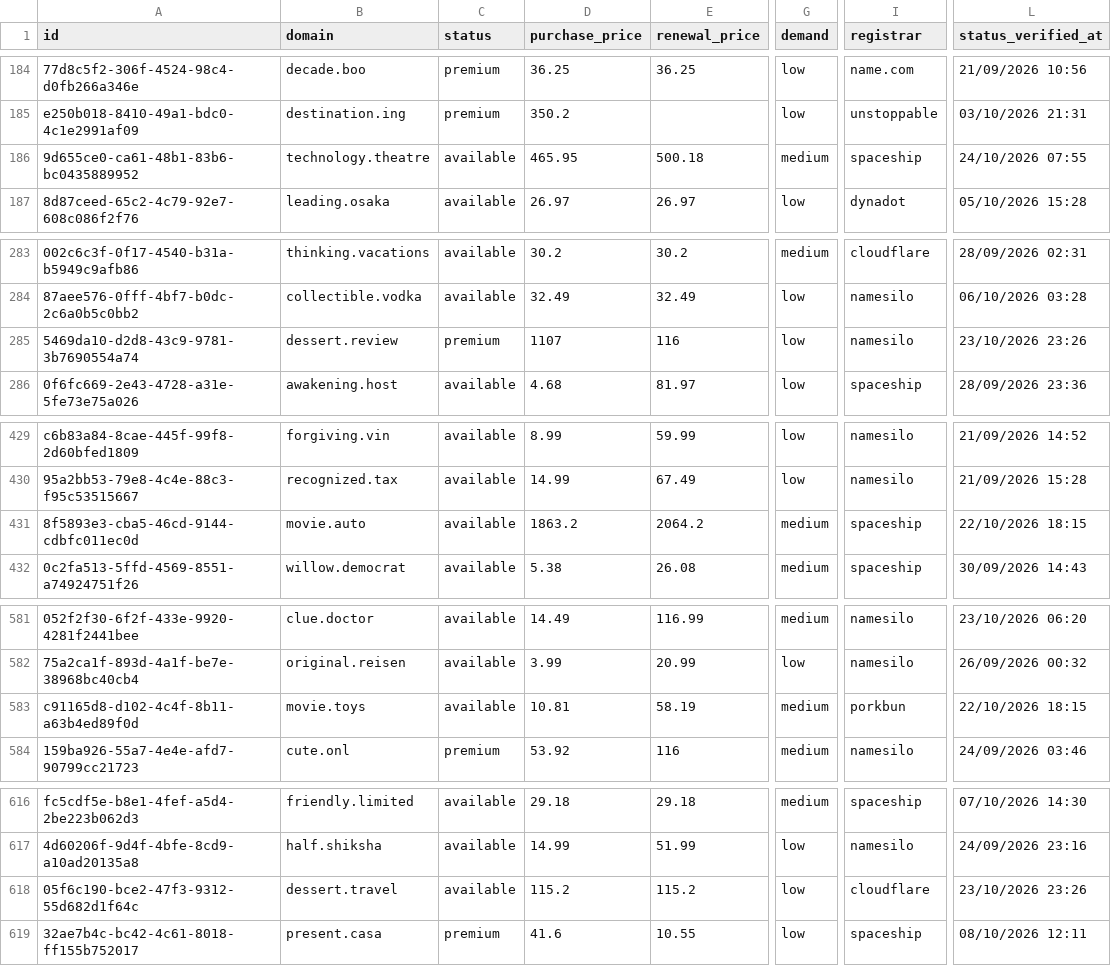
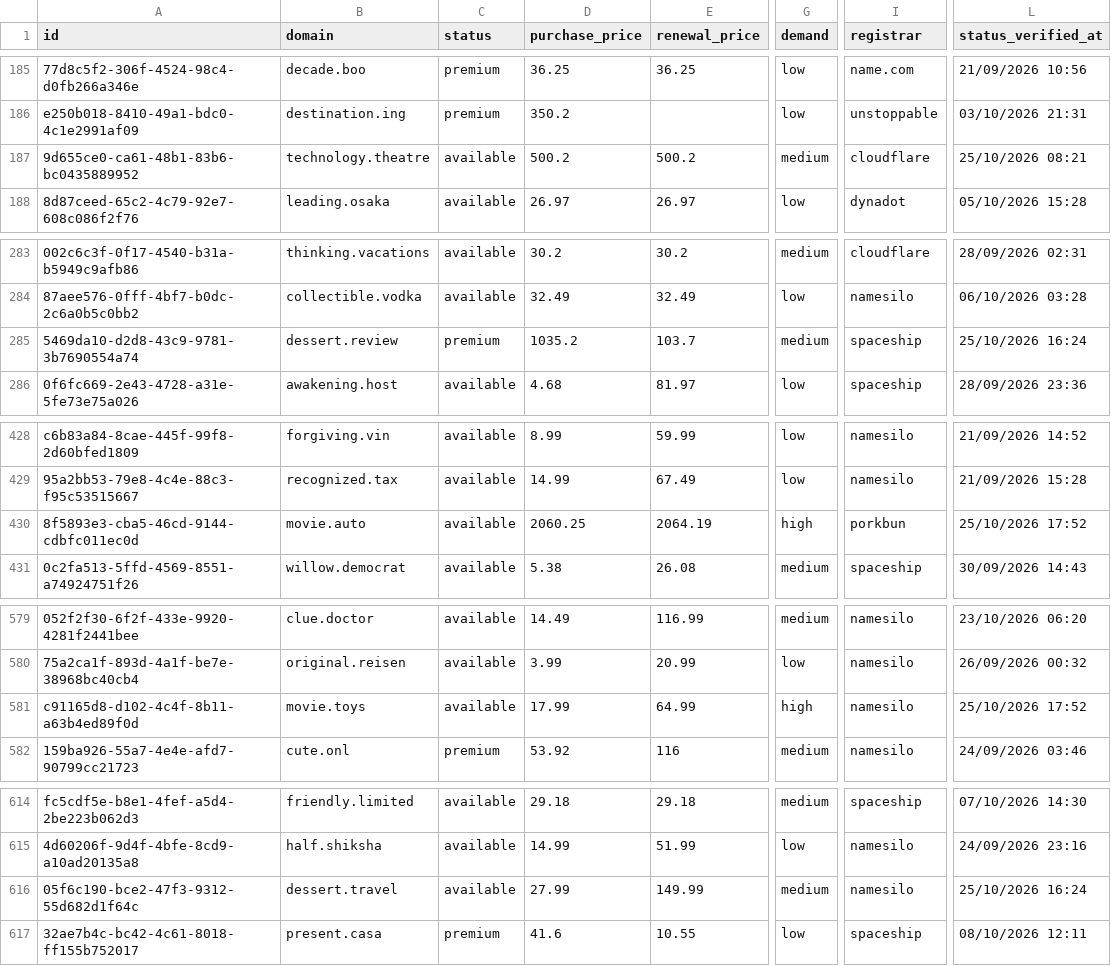
Before and after one commit to UniqueDomains/brandable-oneword-domains, a CSV file: brandable.csv, drawn as a sheet; only a part is shown, gaps mark what is left out; addresses are those after the commit; the diff covers the shown part only; the diff names each change by its address in the sheet, - before the commit and + after, or states it on an @@ line.

```diff
--- a/brandable.csv
+++ b/brandable.csv
-D187 (purchase_price): 465.95
+D187 (purchase_price): 500.2
-E187 (renewal_price): 500.18
+E187 (renewal_price): 500.2
-I187 (registrar): spaceship
+I187 (registrar): cloudflare
-L187 (status_verified_at): 24/10/2026 07:55
+L187 (status_verified_at): 25/10/2026 08:21
-D285 (purchase_price): 1107
+D285 (purchase_price): 1035.2
-E285 (renewal_price): 116
+E285 (renewal_price): 103.7
-G285 (demand): low
+G285 (demand): medium
-I285 (registrar): namesilo
+I285 (registrar): spaceship
-L285 (status_verified_at): 23/10/2026 23:26
+L285 (status_verified_at): 25/10/2026 16:24
-D430 (purchase_price): 1863.2
+D430 (purchase_price): 2060.25
-E430 (renewal_price): 2064.2
+E430 (renewal_price): 2064.19
-G430 (demand): medium
+G430 (demand): high
-I430 (registrar): spaceship
+I430 (registrar): porkbun
-L430 (status_verified_at): 22/10/2026 18:15
+L430 (status_verified_at): 25/10/2026 17:52
-D581 (purchase_price): 10.81
+D581 (purchase_price): 17.99
-E581 (renewal_price): 58.19
+E581 (renewal_price): 64.99
-G581 (demand): medium
+G581 (demand): high
-I581 (registrar): porkbun
+I581 (registrar): namesilo
-L581 (status_verified_at): 22/10/2026 18:15
+L581 (status_verified_at): 25/10/2026 17:52
-D616 (purchase_price): 115.2
+D616 (purchase_price): 27.99
-E616 (renewal_price): 115.2
+E616 (renewal_price): 149.99
-G616 (demand): low
+G616 (demand): medium
-I616 (registrar): cloudflare
+I616 (registrar): namesilo
-L616 (status_verified_at): 23/10/2026 23:26
+L616 (status_verified_at): 25/10/2026 16:24
```
Also changed, not shown: 6 added rows, 6 removed rows and 35 edited cells elsewhere in this file, 4 other files.
